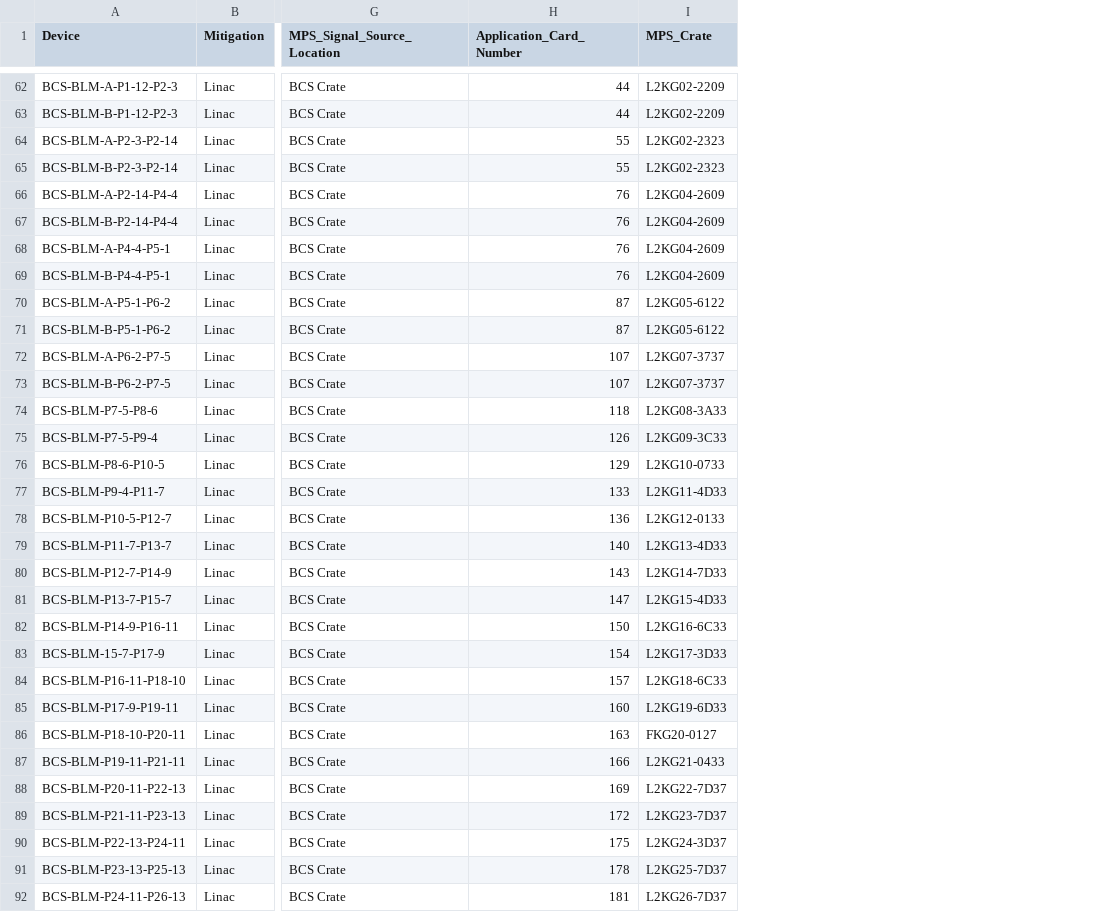
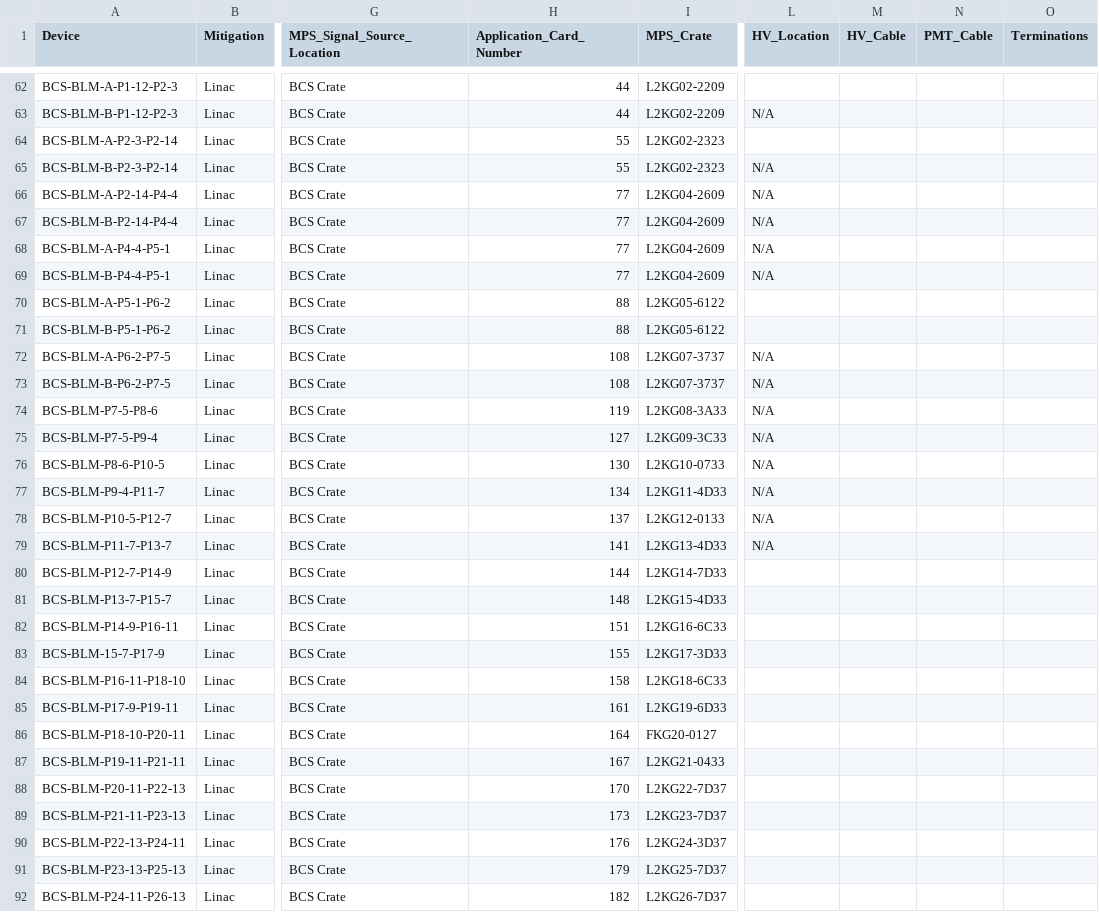
Before and after one commit to slaclab/mps_database, a CSV file: import/BLM/Devices.csv, drawn as a sheet; only a part is shown, gaps mark what is left out; the diff covers the shown part only; the diff names each change by its address in the sheet, - before the commit and + after, or states it on an @@ line.

```diff
--- a/import/BLM/Devices.csv
+++ b/import/BLM/Devices.csv
+column L (HV_Location), rows 63-79: N/A |  | N/A | N/A | N/A | N/A | N/A |  |  | N/A | N/A | N/A | N/A | N/A | N/A | N/A | N/A
+column M (HV_Cable), empty
+column N (PMT_Cable), empty
+column O (Terminations), empty
-H66:H69 (Application_Card_Number): 76
+H66:H69 (Application_Card_Number): 77
-H70:H71 (Application_Card_Number): 87
+H70:H71 (Application_Card_Number): 88
-H72:H73 (Application_Card_Number): 107
+H72:H73 (Application_Card_Number): 108
-H74 (Application_Card_Number): 118
+H74 (Application_Card_Number): 119
-H75 (Application_Card_Number): 126
+H75 (Application_Card_Number): 127
-H76 (Application_Card_Number): 129
+H76 (Application_Card_Number): 130
-H77 (Application_Card_Number): 133
+H77 (Application_Card_Number): 134
-H78 (Application_Card_Number): 136
+H78 (Application_Card_Number): 137
-H79 (Application_Card_Number): 140
+H79 (Application_Card_Number): 141
-H80 (Application_Card_Number): 143
+H80 (Application_Card_Number): 144
-H81 (Application_Card_Number): 147
+H81 (Application_Card_Number): 148
-H82 (Application_Card_Number): 150
+H82 (Application_Card_Number): 151
-H83 (Application_Card_Number): 154
+H83 (Application_Card_Number): 155
-H84 (Application_Card_Number): 157
+H84 (Application_Card_Number): 158
-H85 (Application_Card_Number): 160
+H85 (Application_Card_Number): 161
-H86 (Application_Card_Number): 163
+H86 (Application_Card_Number): 164
-H87 (Application_Card_Number): 166
+H87 (Application_Card_Number): 167
-H88 (Application_Card_Number): 169
+H88 (Application_Card_Number): 170
-H89 (Application_Card_Number): 172
+H89 (Application_Card_Number): 173
-H90 (Application_Card_Number): 175
+H90 (Application_Card_Number): 176
-H91 (Application_Card_Number): 178
+H91 (Application_Card_Number): 179
-H92 (Application_Card_Number): 181
+H92 (Application_Card_Number): 182
```
Also changed, not shown: 85 edited cells elsewhere in this file, import/AppCards.csv, import/BLM/Mitigation.csv, 40 other files.
